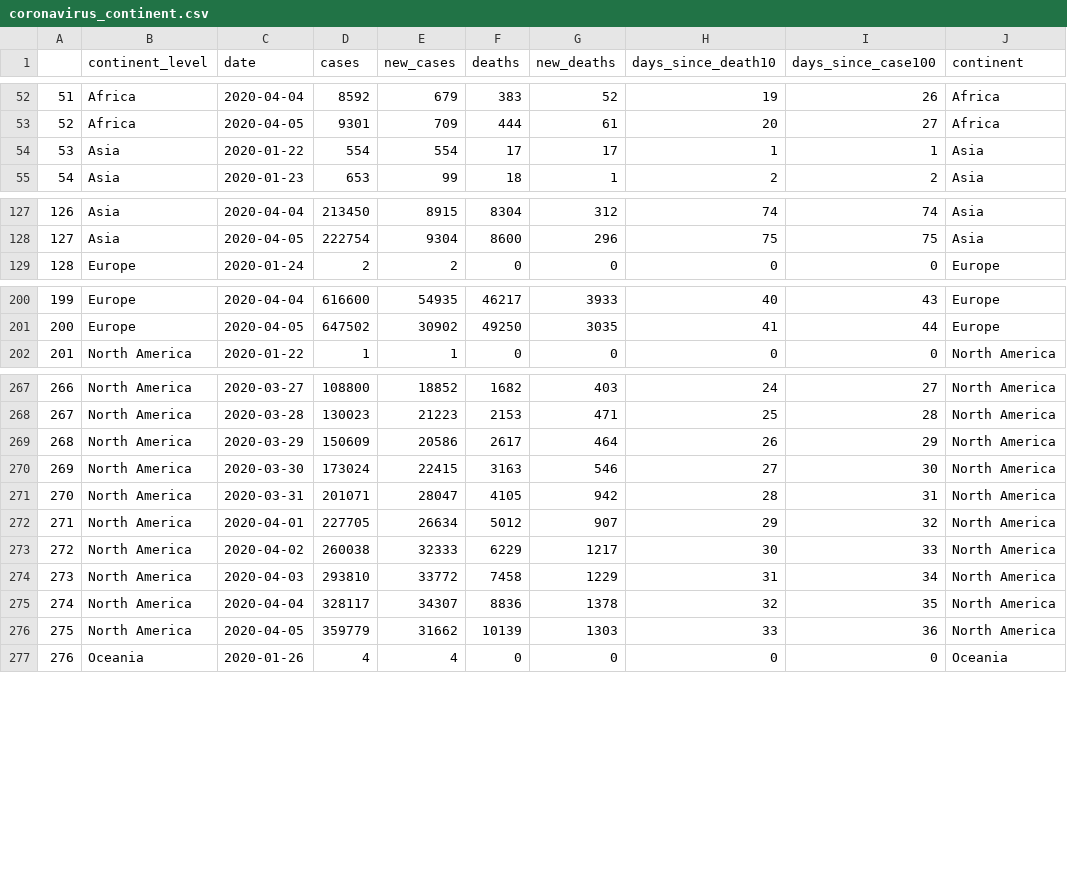
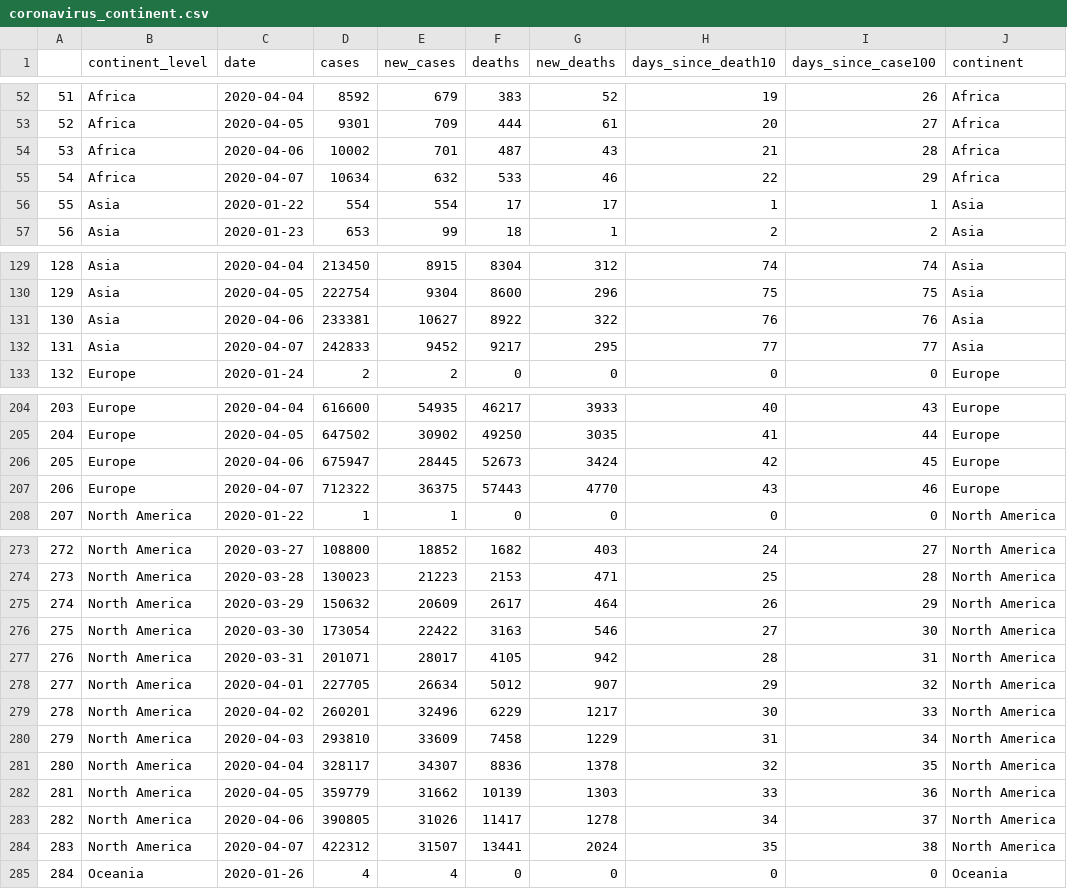
Before and after one commit to borbademiranda/covid19_trackin, a CSV file: data/coronavirus_continent.csv, drawn as a sheet; only a part is shown, gaps mark what is left out; addresses are those after the commit; the diff covers the shown part only; the diff names each change by its address in the sheet, - before the commit and + after, or states it on an @@ line.

```diff
--- a/data/coronavirus_continent.csv
+++ b/data/coronavirus_continent.csv
+row 54: 53 | Africa | 2020-04-06 | 10002 | 701 | 487 | 43 | 21 | 28 | Africa
+row 55: 54 | Africa | 2020-04-07 | 10634 | 632 | 533 | 46 | 22 | 29 | Africa
@@ column A renumbered between rows 56 and 397 @@
+row 131: 130 | Asia | 2020-04-06 | 233381 | 10627 | 8922 | 322 | 76 | 76 | Asia
+row 132: 131 | Asia | 2020-04-07 | 242833 | 9452 | 9217 | 295 | 77 | 77 | Asia
+row 206: 205 | Europe | 2020-04-06 | 675947 | 28445 | 52673 | 3424 | 42 | 45 | Europe
+row 207: 206 | Europe | 2020-04-07 | 712322 | 36375 | 57443 | 4770 | 43 | 46 | Europe
-D275 (cases): 150609
+D275 (cases): 150632
-E275 (new_cases): 20586
+E275 (new_cases): 20609
-D276 (cases): 173024
+D276 (cases): 173054
-E276 (new_cases): 22415
+E276 (new_cases): 22422
-E277 (new_cases): 28047
+E277 (new_cases): 28017
-D279 (cases): 260038
+D279 (cases): 260201
-E279 (new_cases): 32333
+E279 (new_cases): 32496
-E280 (new_cases): 33772
+E280 (new_cases): 33609
+row 283: 282 | North America | 2020-04-06 | 390805 | 31026 | 11417 | 1278 | 34 | 37 | North America
+row 284: 283 | North America | 2020-04-07 | 422312 | 31507 | 13441 | 2024 | 35 | 38 | North America
```
Also changed, not shown: 4 added rows and 7 edited cells elsewhere in this file, data/coronavirus_today.csv, data/jhu_data.csv, 46 other files.
